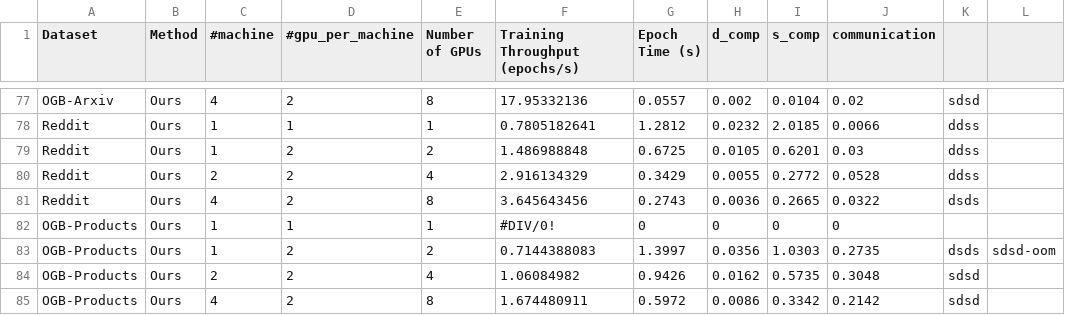
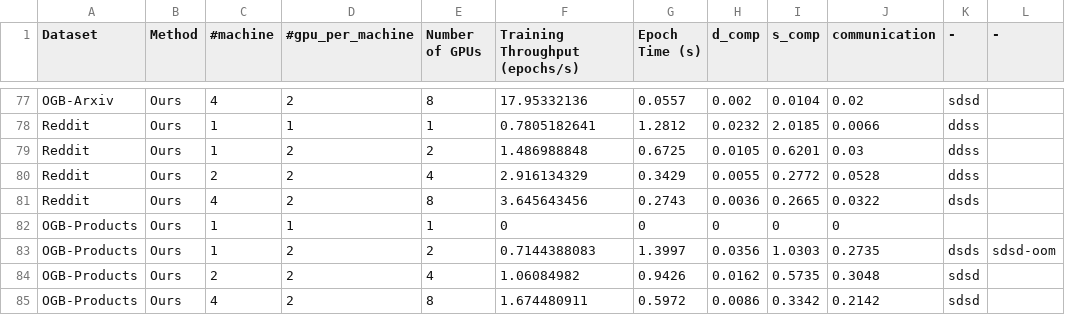
Before and after one commit to HPCRL/CAGNET, a CSV file: training_throughput.csv, drawn as a sheet; only a part is shown, gaps mark what is left out; the diff names each change by its address in the sheet, - before the commit and + after, or states it on an @@ line.

Commit message:
updateed training throughput csv for fig9

```diff
--- a/training_throughput.csv
+++ b/training_throughput.csv
-K1: (empty)
+K1: -
-L1: (empty)
+L1: -
-F82 (Training Throughput (epochs/s)): #DIV/0!
+F82 (Training Throughput (epochs/s)): 0
```
